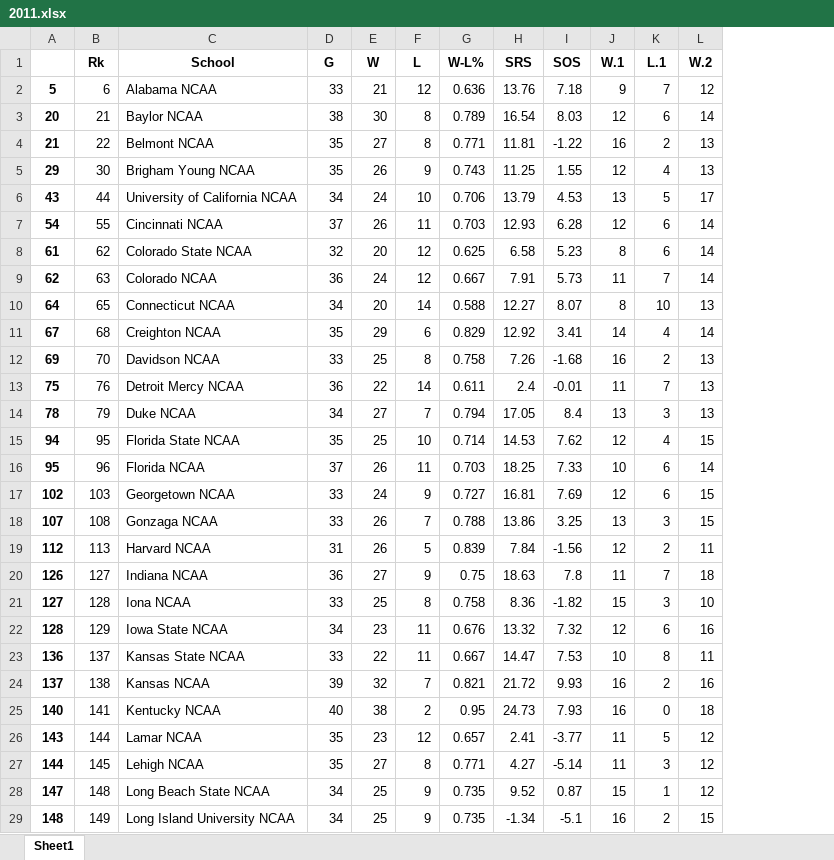
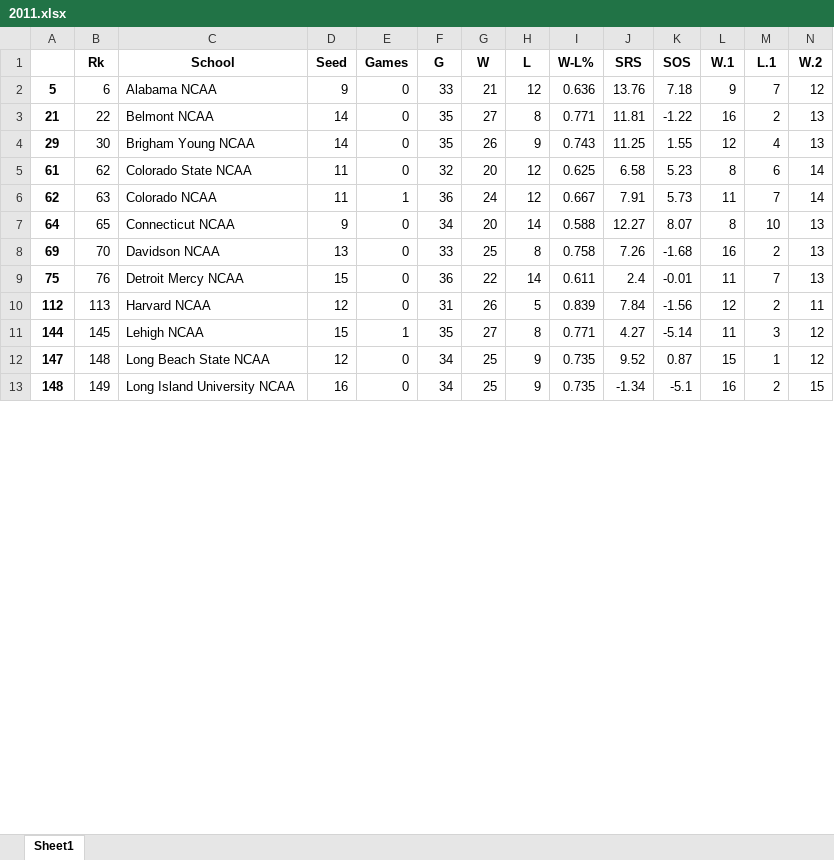
Before and after one commit to andrew732/ncaa_march_madness, an Excel workbook: BasicStats/2011.xlsx, sheet Sheet1, drawn as a sheet; only a part is shown; values as stored, in another font and other column widths than the file's, no borders; removed rows and columns are numbered as before the commit, all else as after; rows hold the shown columns only; the diff covers the shown part only; the diff names each change by its address in the sheet, - before the commit and + after, or states it on an @@ line.

```diff
--- a/BasicStats/2011.xlsx (sheet Sheet1)
+++ b/BasicStats/2011.xlsx (sheet Sheet1)
+column D (Seed), rows 2-13: 9 | 14 | 14 | 11 | 11 | 9 | 13 | 15 | 12 | 15 | 12 | 16
+column E (Games), rows 2-13: 0 | 0 | 0 | 0 | 1 | 0 | 0 | 0 | 0 | 1 | 0 | 0
-row 3: 20 | 21 | Baylor NCAA | 38 | 30 | 8 | 0.789 | 16.54 | 8.03 | 12 | 6 | 14
-row 6: 43 | 44 | University of California NCAA | 34 | 24 | 10 | 0.706 | 13.79 | 4.53 | 13 | 5 | 17
-row 7: 54 | 55 | Cincinnati NCAA | 37 | 26 | 11 | 0.703 | 12.93 | 6.28 | 12 | 6 | 14
-row 11: 67 | 68 | Creighton NCAA | 35 | 29 | 6 | 0.829 | 12.92 | 3.41 | 14 | 4 | 14
-row 14: 78 | 79 | Duke NCAA | 34 | 27 | 7 | 0.794 | 17.05 | 8.4 | 13 | 3 | 13
-row 15: 94 | 95 | Florida State NCAA | 35 | 25 | 10 | 0.714 | 14.53 | 7.62 | 12 | 4 | 15
-row 16: 95 | 96 | Florida NCAA | 37 | 26 | 11 | 0.703 | 18.25 | 7.33 | 10 | 6 | 14
-row 17: 102 | 103 | Georgetown NCAA | 33 | 24 | 9 | 0.727 | 16.81 | 7.69 | 12 | 6 | 15
-row 18: 107 | 108 | Gonzaga NCAA | 33 | 26 | 7 | 0.788 | 13.86 | 3.25 | 13 | 3 | 15
-row 20: 126 | 127 | Indiana NCAA | 36 | 27 | 9 | 0.75 | 18.63 | 7.8 | 11 | 7 | 18
-row 21: 127 | 128 | Iona NCAA | 33 | 25 | 8 | 0.758 | 8.36 | -1.82 | 15 | 3 | 10
-row 22: 128 | 129 | Iowa State NCAA | 34 | 23 | 11 | 0.676 | 13.32 | 7.32 | 12 | 6 | 16
-row 23: 136 | 137 | Kansas State NCAA | 33 | 22 | 11 | 0.667 | 14.47 | 7.53 | 10 | 8 | 11
-row 24: 137 | 138 | Kansas NCAA | 39 | 32 | 7 | 0.821 | 21.72 | 9.93 | 16 | 2 | 16
-row 25: 140 | 141 | Kentucky NCAA | 40 | 38 | 2 | 0.95 | 24.73 | 7.93 | 16 | 0 | 18
-row 26: 143 | 144 | Lamar NCAA | 35 | 23 | 12 | 0.657 | 2.41 | -3.77 | 11 | 5 | 12
```
Also changed, not shown: 20 removed rows elsewhere in this sheet, BasicStats/2010.xlsx, BasicStats/2012.xlsx.
